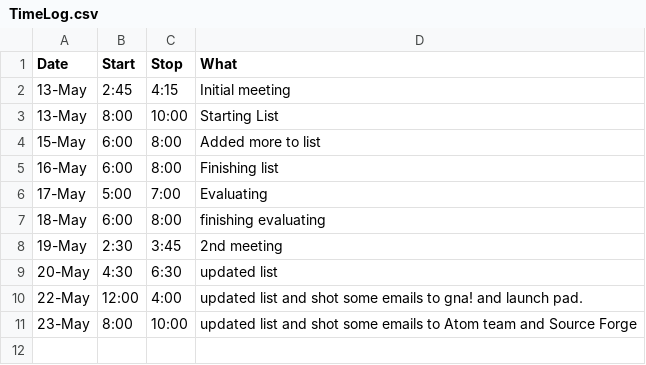
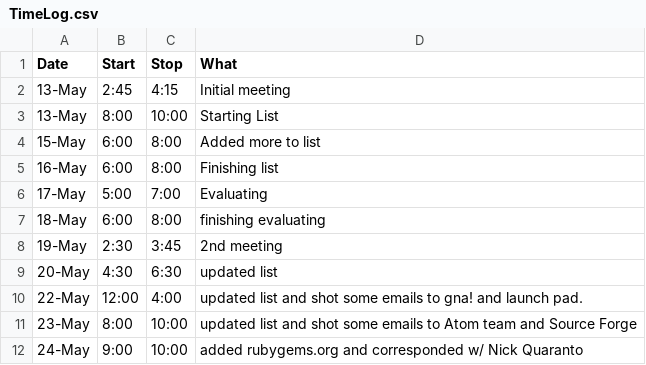
Before and after one commit to StoneyJackson/mothership, a CSV file: TimeLog.csv, drawn as a sheet.

Commit message:
Update TimeLog.csv

```diff
--- a/TimeLog.csv
+++ b/TimeLog.csv
@@ -11 +11,2 @@ Date,Start,Stop,What
 23-May,8:00,10:00, updated list and shot some emails to Atom team and Source Forge
+24-May, 9:00, 10:00, added rubygems.org and corresponded w/ Nick Quaranto
```
